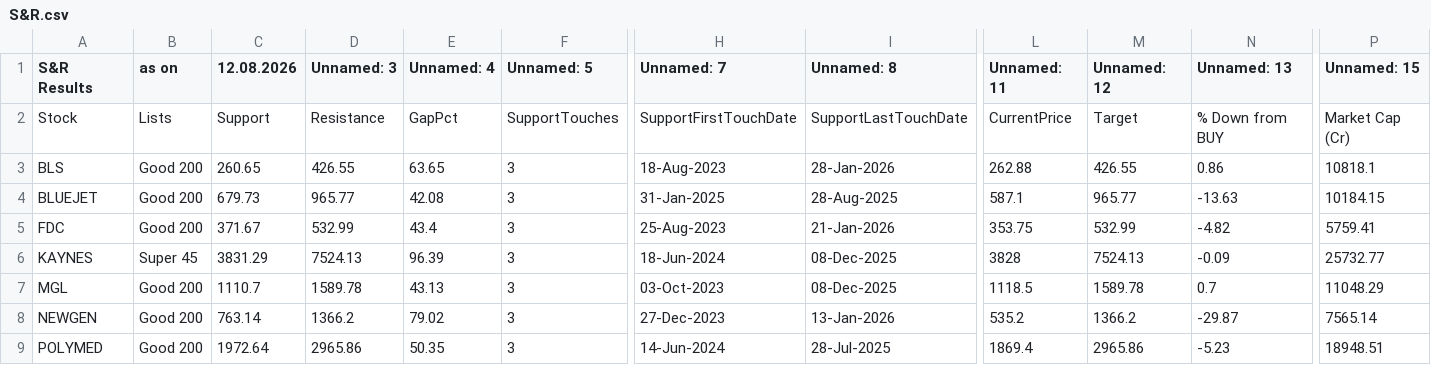
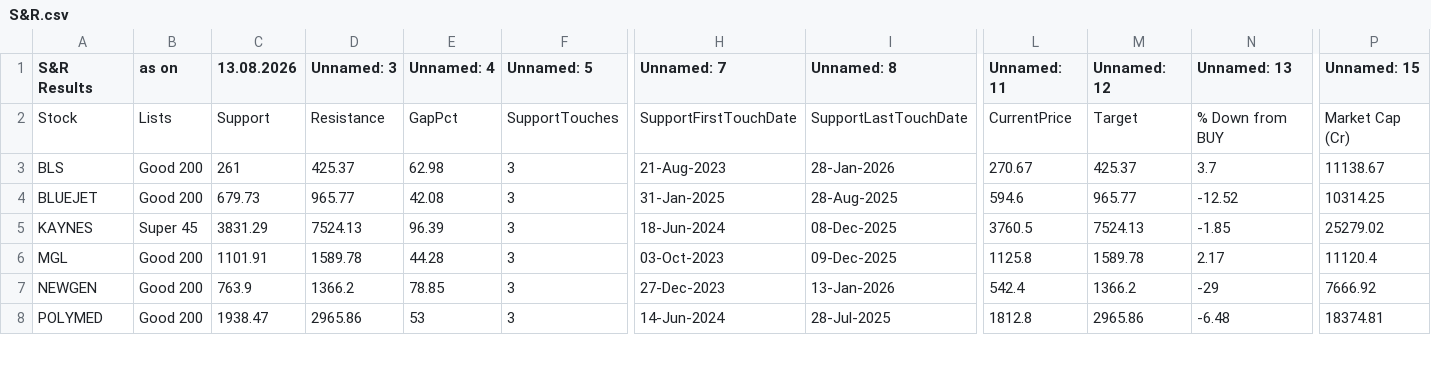
Before and after one commit to mojiburrahaman25/stock-output, a CSV file: S&R.csv, drawn as a sheet; only a part is shown, gaps mark what is left out; removed rows and columns are numbered as before the commit, all else as after; rows hold the shown columns only; the diff covers the shown part only; the diff names each change by its address in the sheet, - before the commit and + after, or states it on an @@ line.

```diff
--- a/S&R.csv
+++ b/S&R.csv
-C1: 12.08.2026
+C1: 13.08.2026
-C3 (13.08.2026): 260.65
+C3 (13.08.2026): 261
-D3 (Unnamed: 3): 426.55
+D3 (Unnamed: 3): 425.37
-E3 (Unnamed: 4): 63.65
+E3 (Unnamed: 4): 62.98
-H3 (Unnamed: 7): 18-Aug-2023
+H3 (Unnamed: 7): 21-Aug-2023
-L3 (Unnamed: 11): 262.88
+L3 (Unnamed: 11): 270.67
-M3 (Unnamed: 12): 426.55
+M3 (Unnamed: 12): 425.37
-N3 (Unnamed: 13): 0.86
+N3 (Unnamed: 13): 3.7
-P3 (Unnamed: 15): 10818.1
+P3 (Unnamed: 15): 11138.67
-L4 (Unnamed: 11): 587.1
+L4 (Unnamed: 11): 594.6
-N4 (Unnamed: 13): -13.63
+N4 (Unnamed: 13): -12.52
-P4 (Unnamed: 15): 10184.15
+P4 (Unnamed: 15): 10314.25
-row 5: FDC | Good 200 | 371.67 | 532.99 | 43.4 | 3 | 25-Aug-2023 | 21-Jan-2026 | 353.75 | 532.99 | -4.82 | 5759.41
-L5 (Unnamed: 11): 3828
+L5 (Unnamed: 11): 3760.5
-N5 (Unnamed: 13): -0.09
+N5 (Unnamed: 13): -1.85
-P5 (Unnamed: 15): 25732.77
+P5 (Unnamed: 15): 25279.02
-C6 (13.08.2026): 1110.7
+C6 (13.08.2026): 1101.91
-E6 (Unnamed: 4): 43.13
+E6 (Unnamed: 4): 44.28
-I6 (Unnamed: 8): 08-Dec-2025
+I6 (Unnamed: 8): 09-Dec-2025
-L6 (Unnamed: 11): 1118.5
+L6 (Unnamed: 11): 1125.8
-N6 (Unnamed: 13): 0.7
+N6 (Unnamed: 13): 2.17
-P6 (Unnamed: 15): 11048.29
+P6 (Unnamed: 15): 11120.4
-C7 (13.08.2026): 763.14
+C7 (13.08.2026): 763.9
-E7 (Unnamed: 4): 79.02
+E7 (Unnamed: 4): 78.85
-L7 (Unnamed: 11): 535.2
+L7 (Unnamed: 11): 542.4
-N7 (Unnamed: 13): -29.87
+N7 (Unnamed: 13): -29
-P7 (Unnamed: 15): 7565.14
+P7 (Unnamed: 15): 7666.92
-C8 (13.08.2026): 1972.64
+C8 (13.08.2026): 1938.47
-E8 (Unnamed: 4): 50.35
+E8 (Unnamed: 4): 53
-L8 (Unnamed: 11): 1869.4
+L8 (Unnamed: 11): 1812.8
-N8 (Unnamed: 13): -5.23
+N8 (Unnamed: 13): -6.48
-P8 (Unnamed: 15): 18948.51
+P8 (Unnamed: 15): 18374.81
```
Also changed, not shown: 18 edited cells elsewhere in this file, 67 ka Funda.csv, BUY List.csv, 6 other files.
